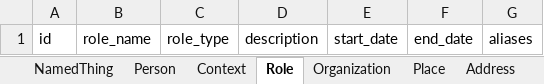
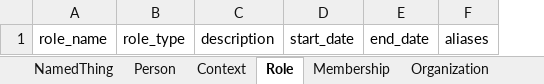
Before and after one commit to public-value-tech/rpoc, an Excel workbook: schema/rpoc/excel/rpoc.xlsx, sheet Role, drawn as a sheet; values as stored, in another font and other column widths than the file's, no borders; the diff names each change by its address in the sheet, - before the commit and + after, or states it on an @@ line.

```diff
--- a/schema/rpoc/excel/rpoc.xlsx (sheet Role)
+++ b/schema/rpoc/excel/rpoc.xlsx (sheet Role)
+sheet tab: Membership
-column A, row 1: id
```
Also changed, not shown: sheet Container, 23 other files.
